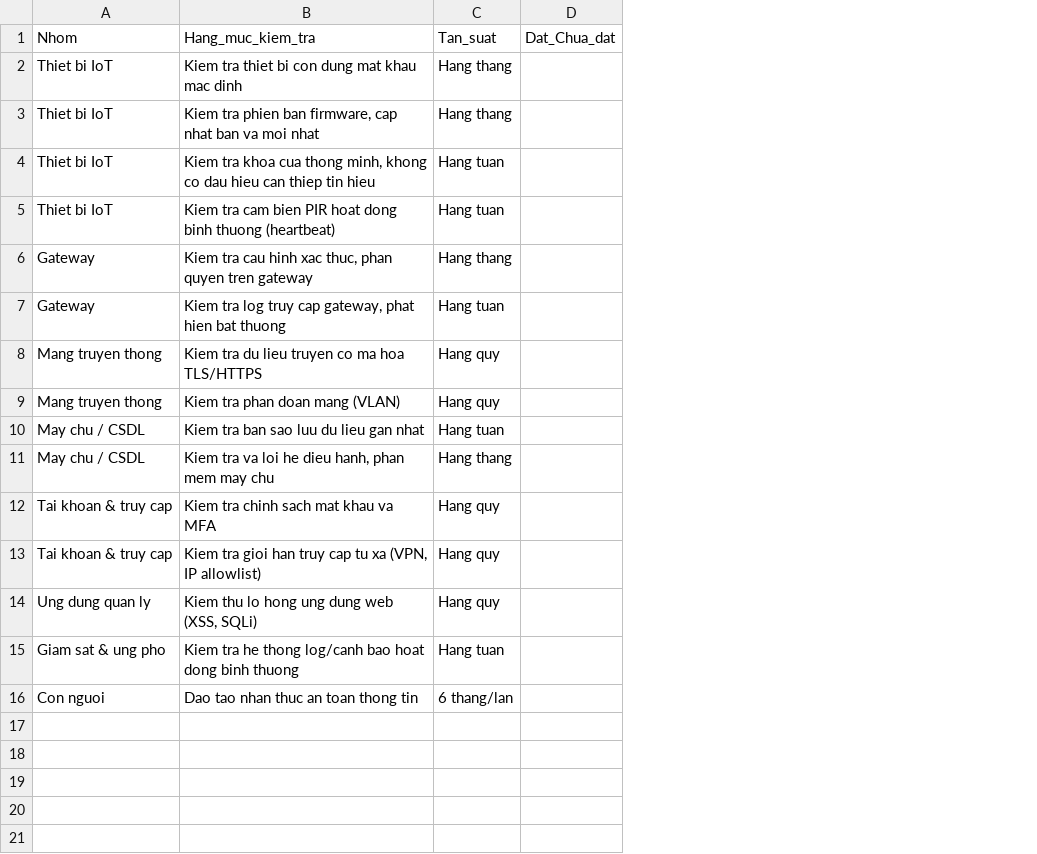
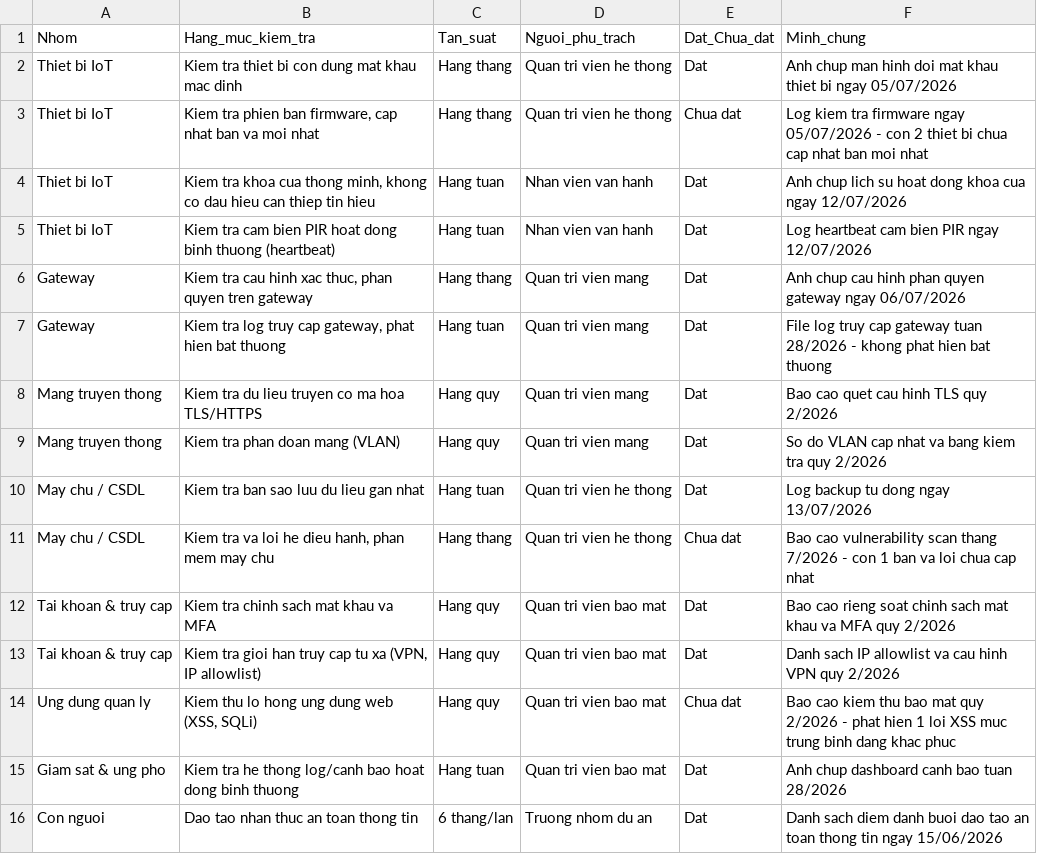
Before and after one commit to vonguyenduyen512-oss/detai35-quanlyruiro-iot, a CSV file: results/05_checklist_dinh_ky.csv, drawn as a sheet; removed rows and columns are numbered as before the commit, all else as after; the diff names each change by its address in the sheet, - before the commit and + after, or states it on an @@ line.

Commit message:
Update 05_checklist_dinh_ky.csv

```diff
--- a/results/05_checklist_dinh_ky.csv
+++ b/results/05_checklist_dinh_ky.csv
-column D (Dat_Chua_dat), empty
+column D (Nguoi_phu_trach), rows 2-16: Quan tri vien he thong | Quan tri vien he thong | Nhan vien van hanh | Nhan vien van hanh | Quan tri vien mang | Quan tri vien mang | Quan tri vien mang | Quan tri vien mang | Quan tri vien he thong | Quan tri vien he thong | Quan tri vien bao mat | Quan tri vien bao mat | Quan tri vien bao mat | Quan tri vien bao mat | Truong nhom du an
+column E (Dat_Chua_dat), rows 2-16: Dat | Chua dat | Dat | Dat | Dat | Dat | Dat | Dat | Dat | Chua dat | Dat | Dat | Chua dat | Dat | Dat
+column F (Minh_chung), rows 2-16: Anh chup man hinh doi mat khau thiet bi ngay 05/07/2026 | Log kiem tra firmware ngay 05/07/2026 - con 2 thiet bi chua cap nhat ban moi nhat | Anh chup lich su hoat dong khoa cua ngay 12/07/2026 | Log heartbeat cam bien PIR ngay 12/07/2026 | Anh chup cau hinh phan quyen gateway ngay 06/07/2026 | File log truy cap gateway tuan 28/2026 - khong phat hien bat thuong | Bao cao quet cau hinh TLS quy 2/2026 | So do VLAN cap nhat va bang kiem tra quy 2/2026 | Log backup tu dong ngay 13/07/2026 | Bao cao vulnerability scan thang 7/2026 - con 1 ban va loi chua cap nhat | Bao cao rieng soat chinh sach mat khau va MFA quy 2/2026 | Danh sach IP allowlist va cau hinh VPN quy 2/2026 | Bao cao kiem thu bao mat quy 2/2026 - phat hien 1 loi XSS muc trung binh dang khac phuc | Anh chup dashboard canh bao tuan 28/2026 | Danh sach diem danh buoi dao tao an toan thong tin ngay 15/06/2026
```
